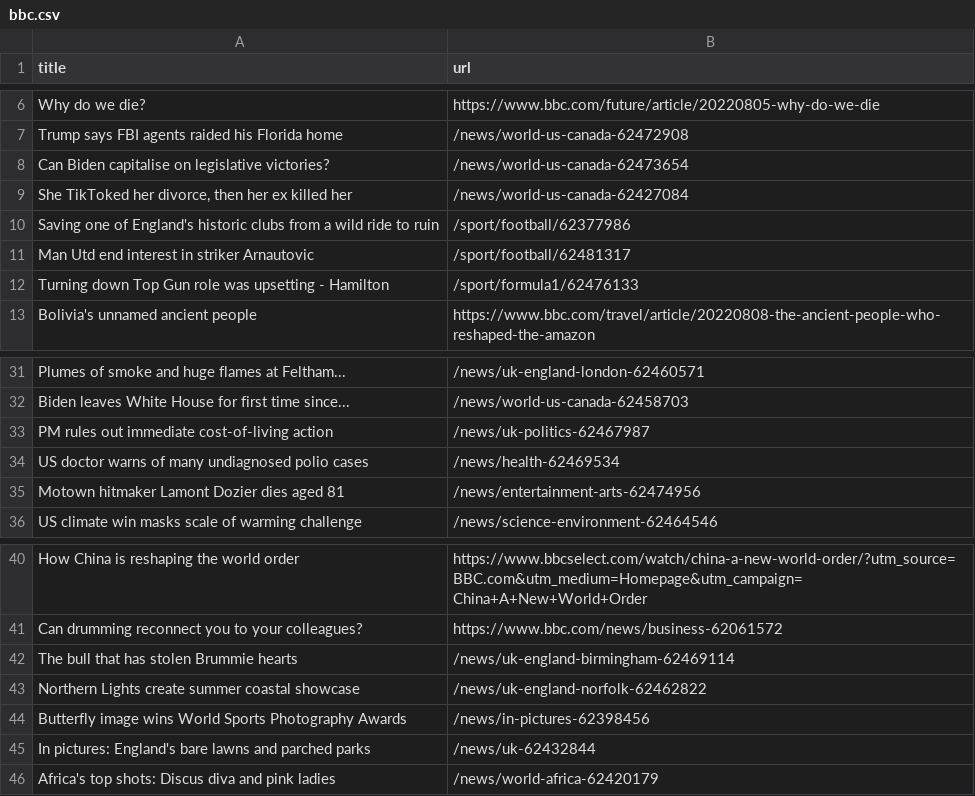
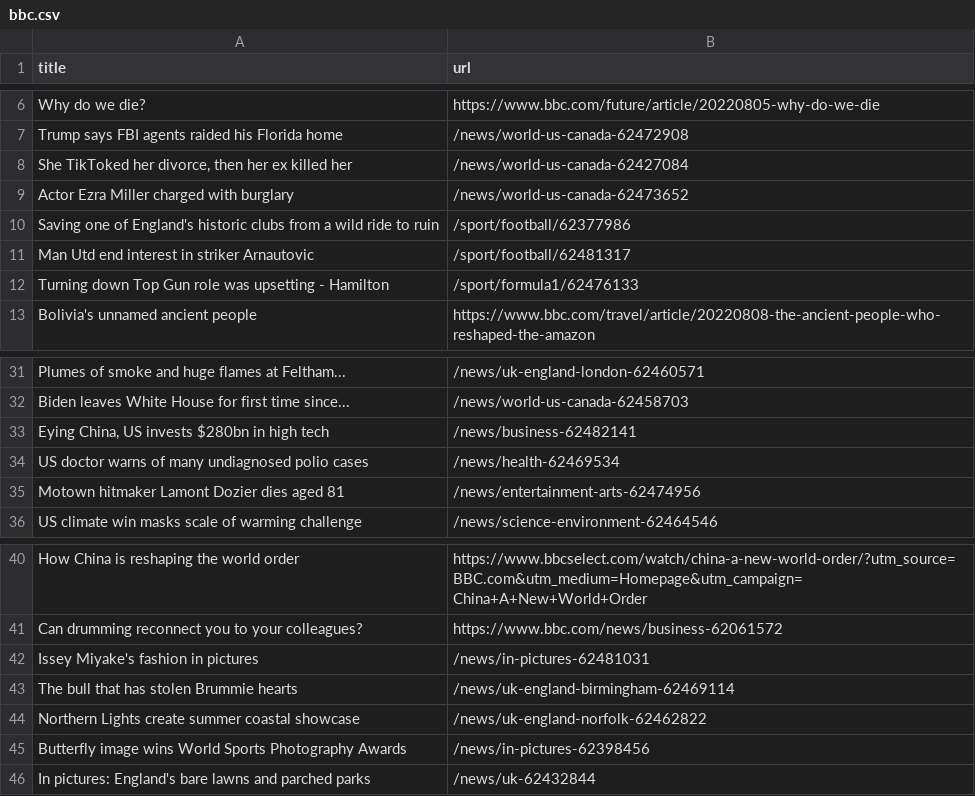
Before and after one commit to ErichBuergler/automatic-scraper-bbc, a CSV file: bbc.csv, drawn as a sheet; only a part is shown, gaps mark what is left out.

```diff
--- a/bbc.csv
+++ b/bbc.csv
@@ -7,4 +7,4 @@ Why do we die?,https://www.bbc.com/future/article/20220805-why-do-we-die
 Trump says FBI agents raided his Florida home,/news/world-us-canada-62472908
-Can Biden capitalise on legislative victories?,/news/world-us-canada-62473654
 "She TikToked her divorce, then her ex killed her",/news/world-us-canada-62427084
+Actor Ezra Miller charged with burglary,/news/world-us-canada-62473652
 Saving one of England's historic clubs from a wild ride to ruin,/sport/football/62377986
@@ -32,3 +32,3 @@ Plumes of smoke and huge flames at Feltham...,/news/uk-england-london-62460571
 Biden leaves White House for first time since...,/news/world-us-canada-62458703
-PM rules out immediate cost-of-living action,/news/uk-politics-62467987
+"Eying China, US invests $280bn in high tech",/news/business-62482141
 US doctor warns of many undiagnosed polio cases,/news/health-62469534
@@ -41,2 +41,3 @@ How China is reshaping the world order,https://www.bbcselect.com/watch/china-a-n
 Can drumming reconnect you to your colleagues?,https://www.bbc.com/news/business-62061572
+Issey Miyake's fashion in pictures,/news/in-pictures-62481031
 The bull that has stolen Brummie hearts,/news/uk-england-birmingham-62469114
@@ -45,2 +46 @@ Butterfly image wins World Sports Photography Awards,/news/in-pictures-62398456
 In pictures: England's bare lawns and parched parks,/news/uk-62432844
-Africa's top shots: Discus diva and pink ladies,/news/world-africa-62420179
```
